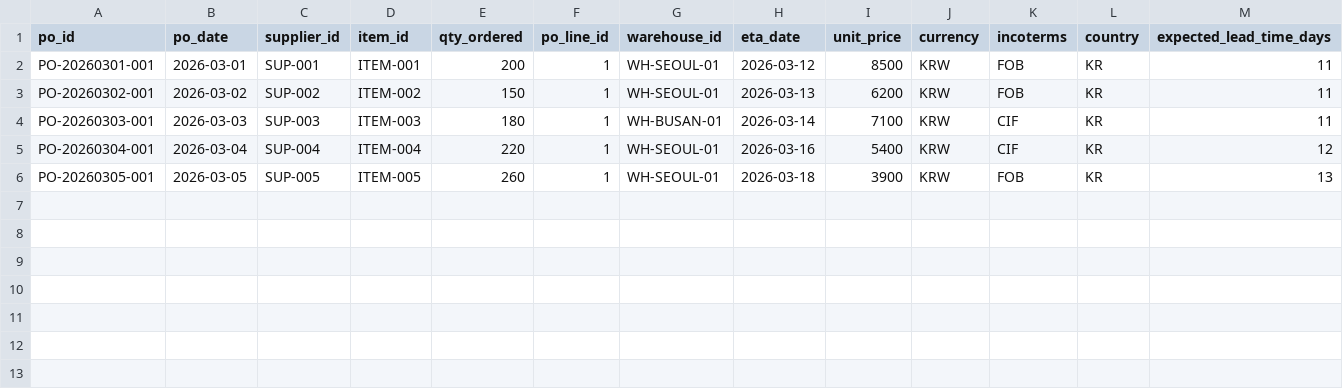
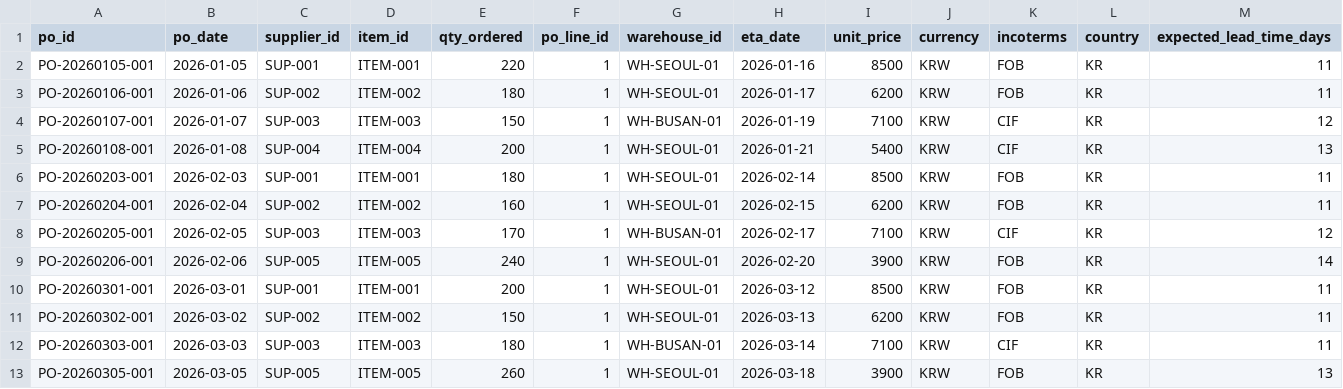
Before and after one commit to kyunghoon0111/scm, a CSV file: docs/sample-upload-purchase-order.csv, drawn as a sheet; only a part is shown; removed rows and columns are numbered as before the commit, all else as after; rows hold the shown columns only; the diff names each change by its address in the sheet, - before the commit and + after, or states it on an @@ line.

```diff
--- a/docs/sample-upload-purchase-order.csv
+++ b/docs/sample-upload-purchase-order.csv
+row 2: PO-20260105-001 | 2026-01-05 | SUP-001 | ITEM-001 | 220 | 1 | WH-SEOUL-01 | 2026-01-16 | 8500 | KRW | FOB | KR | 11
+row 3: PO-20260106-001 | 2026-01-06 | SUP-002 | ITEM-002 | 180 | 1 | WH-SEOUL-01 | 2026-01-17 | 6200 | KRW | FOB | KR | 11
+row 4: PO-20260107-001 | 2026-01-07 | SUP-003 | ITEM-003 | 150 | 1 | WH-BUSAN-01 | 2026-01-19 | 7100 | KRW | CIF | KR | 12
+row 5: PO-20260108-001 | 2026-01-08 | SUP-004 | ITEM-004 | 200 | 1 | WH-SEOUL-01 | 2026-01-21 | 5400 | KRW | CIF | KR | 13
+row 6: PO-20260203-001 | 2026-02-03 | SUP-001 | ITEM-001 | 180 | 1 | WH-SEOUL-01 | 2026-02-14 | 8500 | KRW | FOB | KR | 11
+row 7: PO-20260204-001 | 2026-02-04 | SUP-002 | ITEM-002 | 160 | 1 | WH-SEOUL-01 | 2026-02-15 | 6200 | KRW | FOB | KR | 11
+row 8: PO-20260205-001 | 2026-02-05 | SUP-003 | ITEM-003 | 170 | 1 | WH-BUSAN-01 | 2026-02-17 | 7100 | KRW | CIF | KR | 12
+row 9: PO-20260206-001 | 2026-02-06 | SUP-005 | ITEM-005 | 240 | 1 | WH-SEOUL-01 | 2026-02-20 | 3900 | KRW | FOB | KR | 14
-row 5: PO-20260304-001 | 2026-03-04 | SUP-004 | ITEM-004 | 220 | 1 | WH-SEOUL-01 | 2026-03-16 | 5400 | KRW | CIF | KR | 12
```
Also changed, not shown: docs/sample-upload-charge.csv, docs/sample-upload-inventory.csv, 10 other files.
